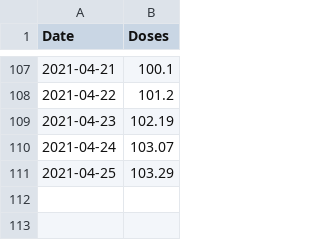
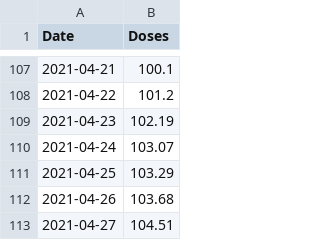
Before and after one commit to humaidq/areweherdimmuneyet, a CSV file: data.csv, drawn as a sheet; only a part is shown, gaps mark what is left out.

Commit message:
Add latest entries

```diff
--- a/data.csv
+++ b/data.csv
@@ -111 +111,3 @@ Date,Doses
 2021-04-25,103.29
+2021-04-26,103.68
+2021-04-27,104.51
```
